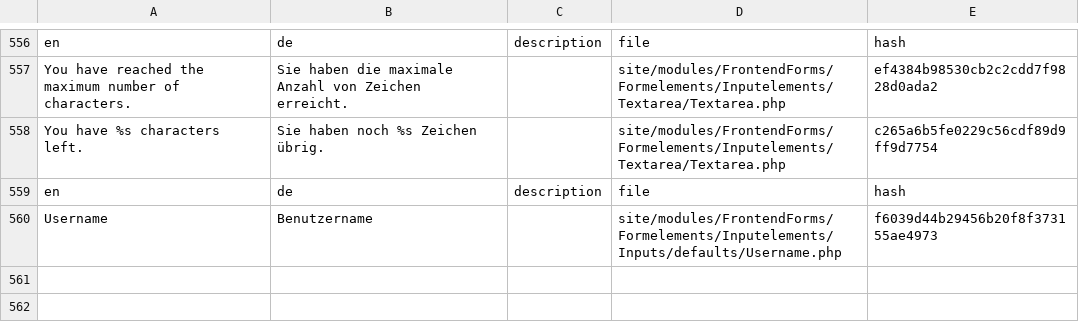
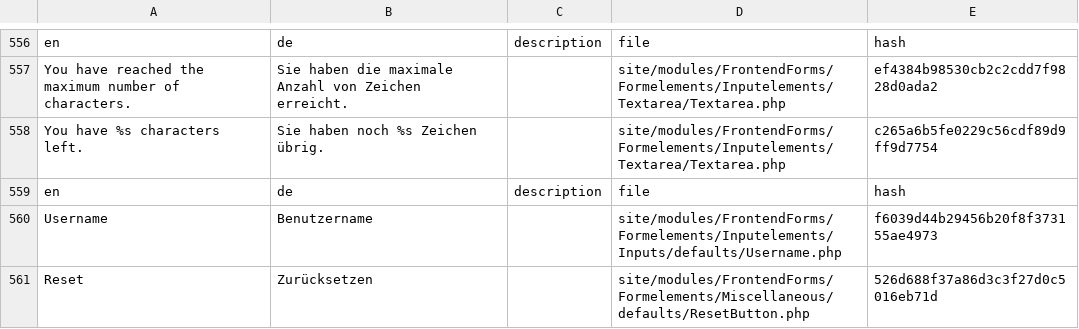
Before and after one commit to juergenweb/FrontendForms, a CSV file: languages/de-frontendforms.csv, drawn as a sheet; only a part is shown, gaps mark what is left out.

Commit message:
Update de-frontendforms.csv

```diff
--- a/languages/de-frontendforms.csv
+++ b/languages/de-frontendforms.csv
@@ -560 +560,2 @@ en,de,description,file,hash
 Username,Benutzername,,site/modules/FrontendForms/Formelements/Inputelements/Inputs/defaults/Username.php,f6039d44b29456b20f8f373155ae4973
+Reset,Zurücksetzen,,site/modules/FrontendForms/Formelements/Miscellaneous/defaults/ResetButton.php,526d688f37a86d3c3f27d0c5016eb71d
```
